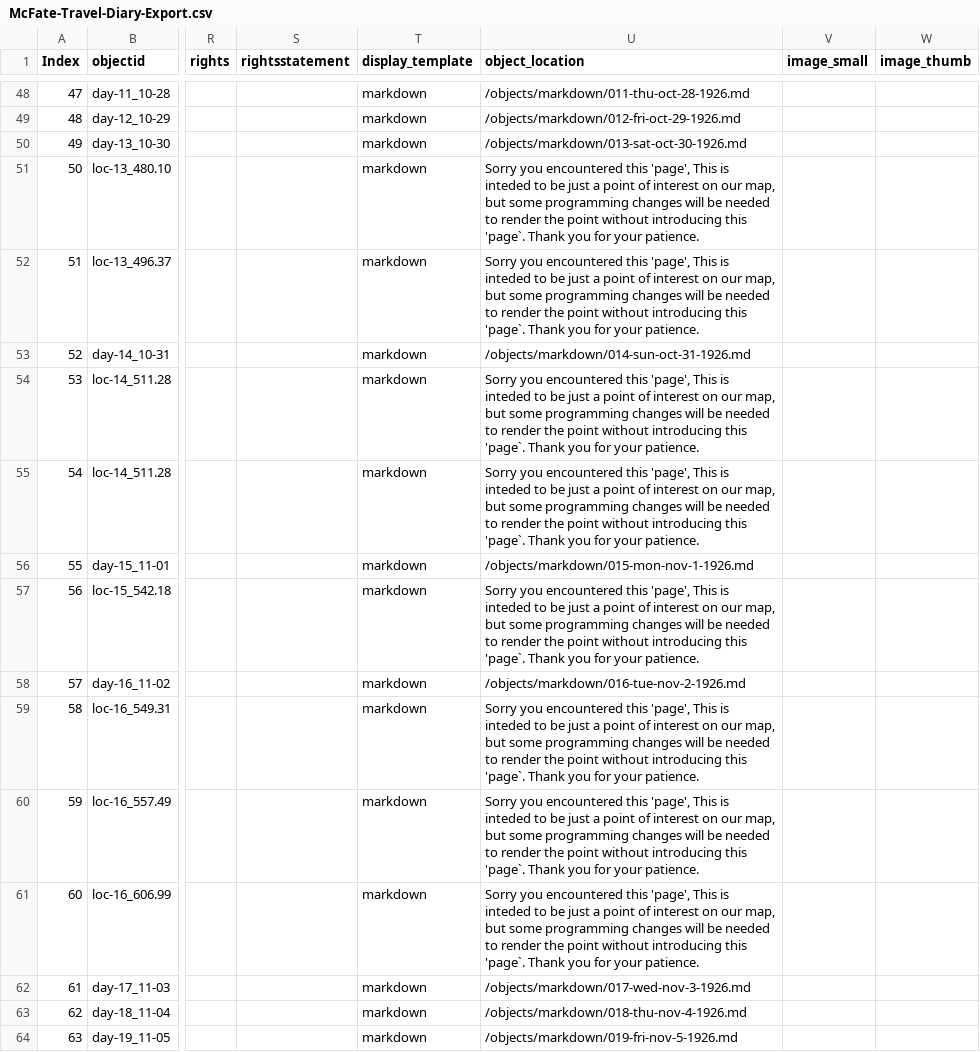
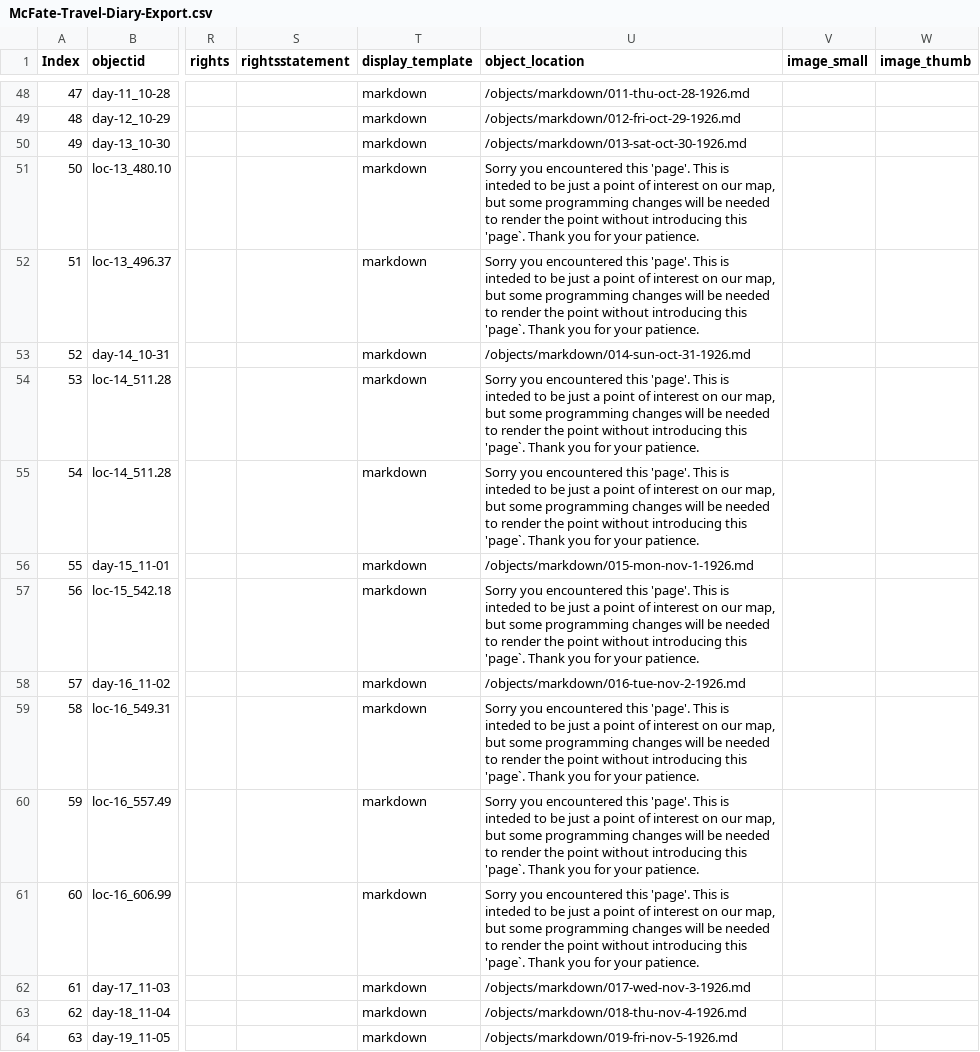
Before and after one commit to SummittDweller/1926-miriam-mcfate-journal, a CSV file: _data/McFate-Travel-Diary-Export.csv, drawn as a sheet; only a part is shown, gaps mark what is left out; the diff covers the shown part only; the diff names each change by its address in the sheet, - before the commit and + after, or states it on an @@ line.

```diff
--- a/_data/McFate-Travel-Diary-Export.csv
+++ b/_data/McFate-Travel-Diary-Export.csv
-U51:U52 (object_location): …encountered this 'page', This is…
+U51:U52 (object_location): …encountered this 'page'. This is…
-U54:U55 (object_location): …encountered this 'page', This is…
+U54:U55 (object_location): …encountered this 'page'. This is…
-U57 (object_location): …encountered this 'page', This is…
+U57 (object_location): …encountered this 'page'. This is…
-U59:U61 (object_location): …encountered this 'page', This is…
+U59:U61 (object_location): …encountered this 'page'. This is…
```
Also changed, not shown: 136 edited cells elsewhere in this file.
